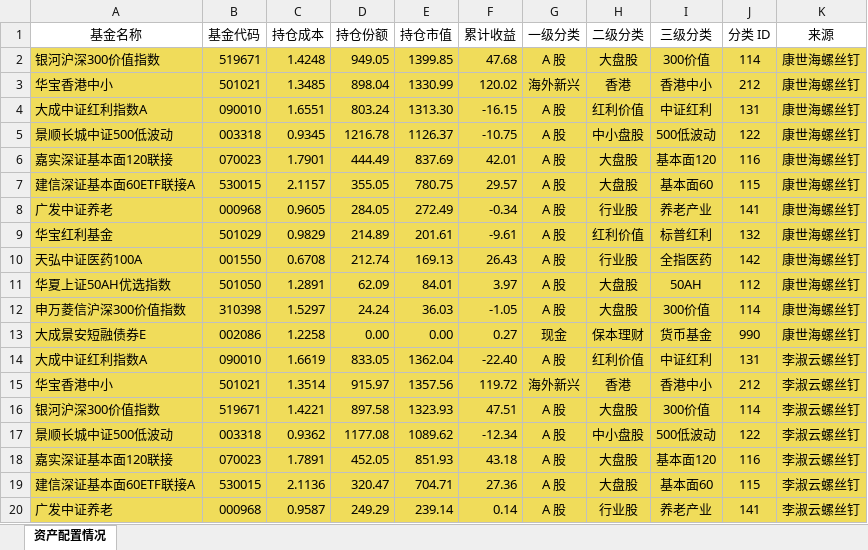
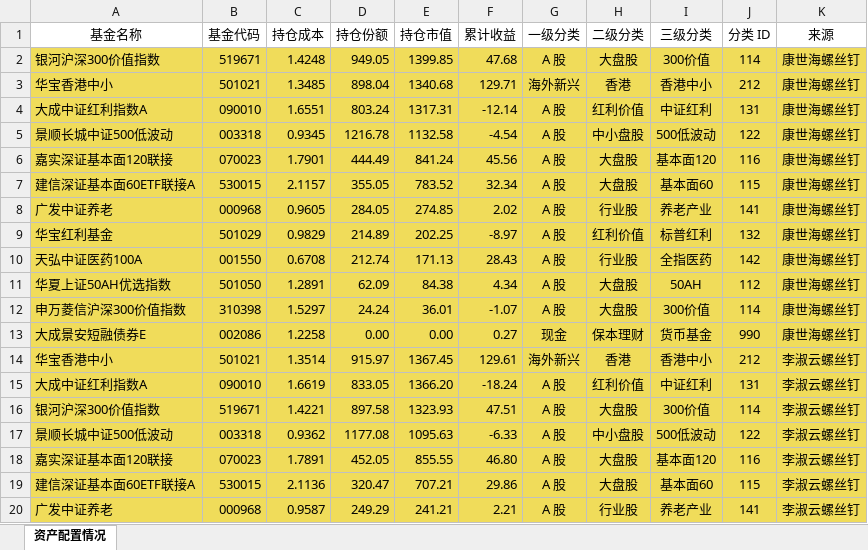
Before and after one commit to klq26/finance-data, an Excel workbook: Portfolio/scripts/output/201911/父母/父母资产配置.xlsx, sheet 资产配置情况, drawn as a sheet; only a part is shown; values as stored, in another font and other column widths than the file's, no borders; removed rows and columns are numbered as before the commit, all else as after; the diff covers the shown part only; the diff names each change by its address in the sheet, - before the commit and + after, or states it on an @@ line.

```diff
--- a/Portfolio/scripts/output/201911/父母/父母资产配置.xlsx (sheet 资产配置情况)
+++ b/Portfolio/scripts/output/201911/父母/父母资产配置.xlsx (sheet 资产配置情况)
-E3 (持仓市值): 1330.99
+E3 (持仓市值): 1340.68
-F3 (累计收益): 120.02
+F3 (累计收益): 129.71
-E4 (持仓市值): 1313.30
+E4 (持仓市值): 1317.31
-F4 (累计收益): -16.15
+F4 (累计收益): -12.14
-E5 (持仓市值): 1126.37
+E5 (持仓市值): 1132.58
-F5 (累计收益): -10.75
+F5 (累计收益): -4.54
-E6 (持仓市值): 837.69
+E6 (持仓市值): 841.24
-F6 (累计收益): 42.01
+F6 (累计收益): 45.56
-E7 (持仓市值): 780.75
+E7 (持仓市值): 783.52
-F7 (累计收益): 29.57
+F7 (累计收益): 32.34
-E8 (持仓市值): 272.49
+E8 (持仓市值): 274.85
-F8 (累计收益): -0.34
+F8 (累计收益): 2.02
-E9 (持仓市值): 201.61
+E9 (持仓市值): 202.25
-F9 (累计收益): -9.61
+F9 (累计收益): -8.97
-E10 (持仓市值): 169.13
+E10 (持仓市值): 171.13
-F10 (累计收益): 26.43
+F10 (累计收益): 28.43
-E11 (持仓市值): 84.01
+E11 (持仓市值): 84.38
-F11 (累计收益): 3.97
+F11 (累计收益): 4.34
-E12 (持仓市值): 36.03
+E12 (持仓市值): 36.01
-F12 (累计收益): -1.05
+F12 (累计收益): -1.07
-row 14: 大成中证红利指数A | 090010 | 1.6619 | 833.05 | 1362.04 | -22.40 | A 股 | 红利价值 | 中证红利 | 131 | 李淑云螺丝钉
-E14 (持仓市值): 1357.56
+E14 (持仓市值): 1367.45
-F14 (累计收益): 119.72
+F14 (累计收益): 129.61
+row 15: 大成中证红利指数A | 090010 | 1.6619 | 833.05 | 1366.20 | -18.24 | A 股 | 红利价值 | 中证红利 | 131 | 李淑云螺丝钉
-E17 (持仓市值): 1089.62
+E17 (持仓市值): 1095.63
-F17 (累计收益): -12.34
+F17 (累计收益): -6.33
-E18 (持仓市值): 851.93
+E18 (持仓市值): 855.55
-F18 (累计收益): 43.18
+F18 (累计收益): 46.80
-E19 (持仓市值): 704.71
+E19 (持仓市值): 707.21
-F19 (累计收益): 27.36
+F19 (累计收益): 29.86
-E20 (持仓市值): 239.14
+E20 (持仓市值): 241.21
-F20 (累计收益): 0.14
+F20 (累计收益): 2.21
```
Also changed, not shown: 54 edited cells elsewhere in this sheet, Portfolio/scripts/output/201911/康力泉/康力泉整体收益估算.xlsx, Portfolio/scripts/output/201911/康力泉/康力泉整体资产配置.xlsx, 32 other files.
